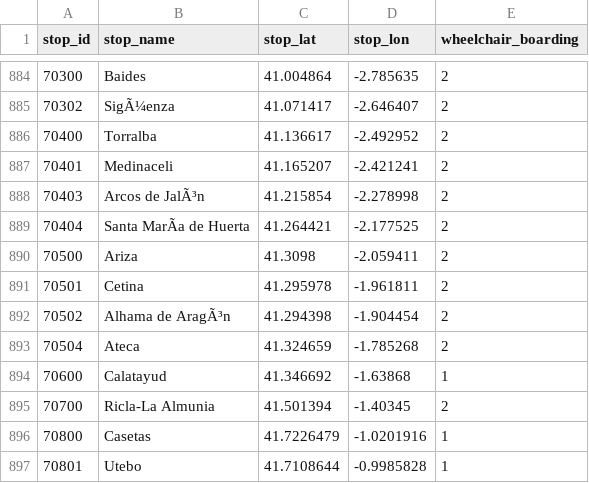
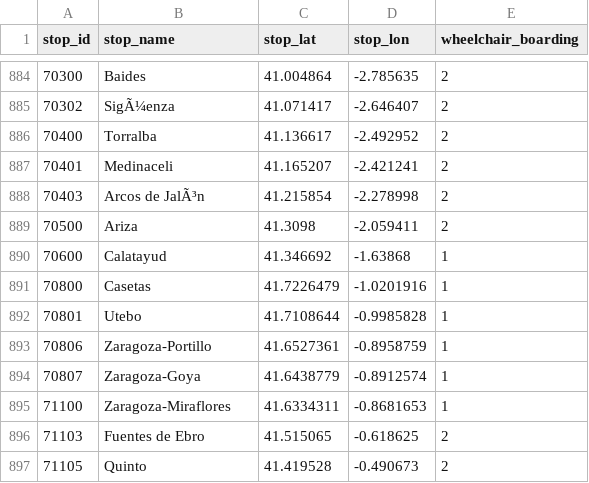
Before and after one commit to WireNext/cercaniasgtfs, a CSV file: data_csv/stops.csv, drawn as a sheet; only a part is shown, gaps mark what is left out; the shorter side is filled out with more unchanged rows; the diff names each change by its address in the sheet, - before the commit and + after, or states it on an @@ line.

```diff
--- a/data_csv/stops.csv
+++ b/data_csv/stops.csv
-row 889: 70404 | Santa MarÃa de Huerta | 41.264421 | -2.177525 | 2
-row 891: 70501 | Cetina | 41.295978 | -1.961811 | 2
-row 892: 70502 | Alhama de AragÃ³n | 41.294398 | -1.904454 | 2
-row 893: 70504 | Ateca | 41.324659 | -1.785268 | 2
-row 895: 70700 | Ricla-La Almunia | 41.501394 | -1.40345 | 2
```
Also changed, not shown: data_csv/calendar.csv, data_csv/routes.csv, 2 other files.
